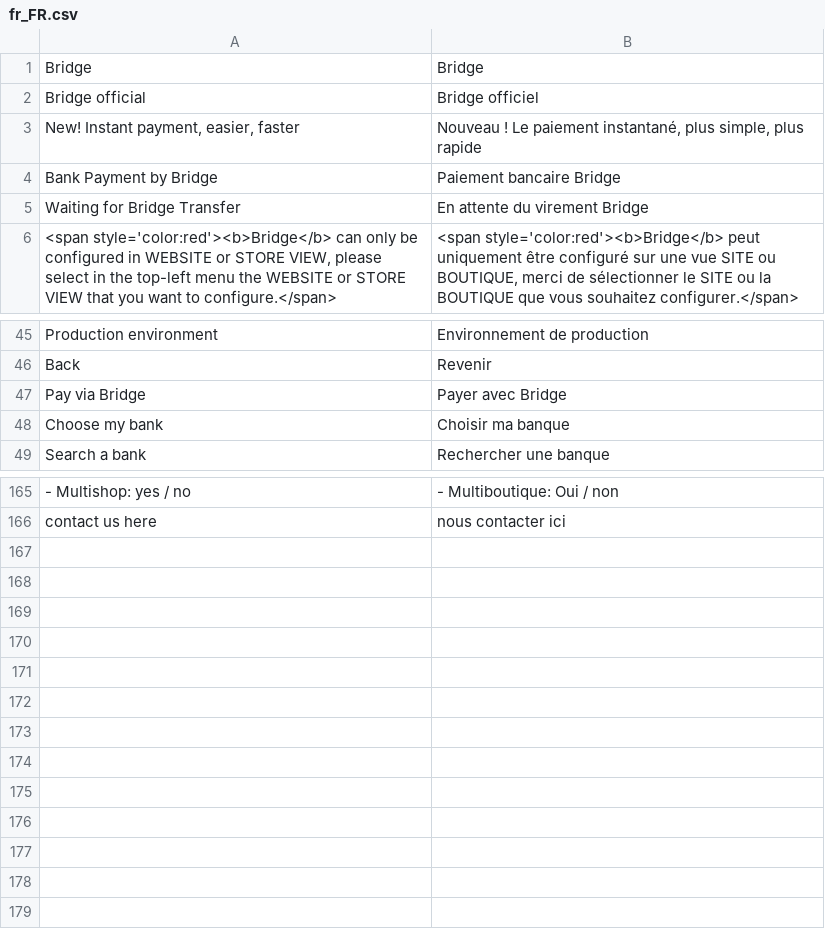
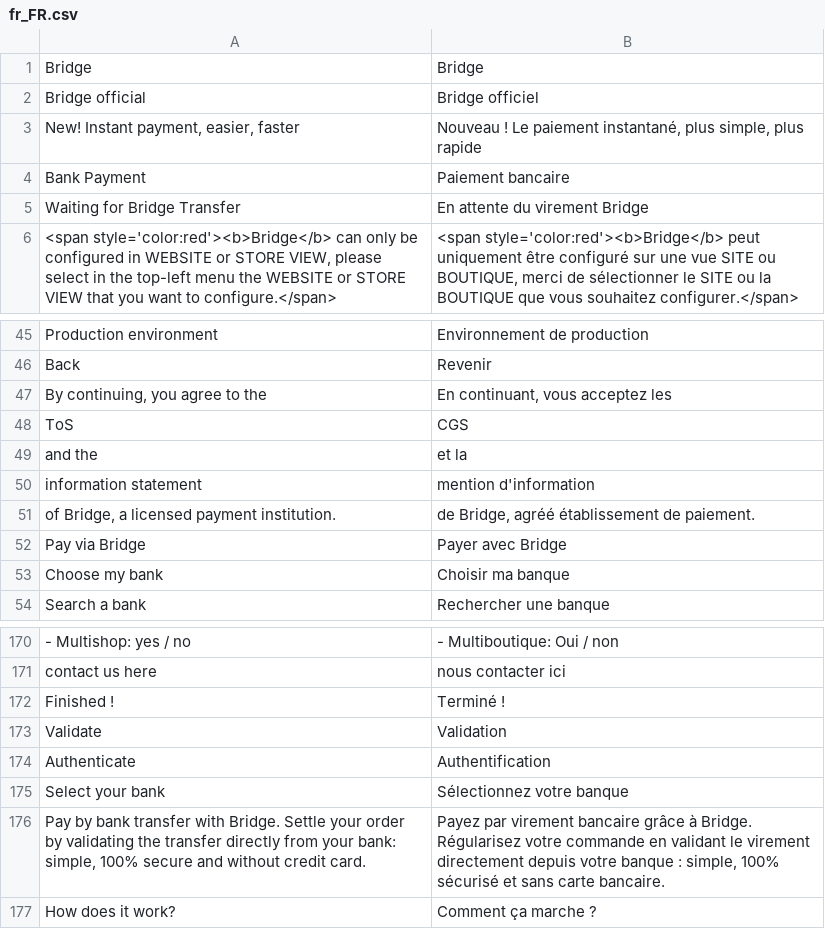
Before and after one commit to BridgeAPI-Io/Magento, a CSV file: i18n/fr_FR.csv, drawn as a sheet; only a part is shown, gaps mark what is left out; removed rows and columns are numbered as before the commit, all else as after; the diff names each change by its address in the sheet, - before the commit and + after, or states it on an @@ line.

```diff
--- a/i18n/fr_FR.csv
+++ b/i18n/fr_FR.csv
-row 4: Bank Payment by Bridge | Paiement bancaire Bridge
+row 4: Bank Payment | Paiement bancaire
+row 47: By continuing, you agree to the | En continuant, vous acceptez les
+row 48: ToS | CGS
+row 49: and the | et la
+row 50: information statement | mention d'information
+row 51: of Bridge, a licensed payment institution. | de Bridge, agréé établissement de paiement.
+row 172: Finished ! | Terminé !
+row 173: Validate | Validation
+row 174: Authenticate | Authentification
+row 175: Select your bank | Sélectionnez votre banque
+row 176: Pay by bank transfer with Bridge. Settle your order by validating the transfer directly from your bank: simple, 100% secure and without credit card. | Payez par virement bancaire grâce à Bridge. Régularisez votre commande en validant le virement directement depuis votre banque : simple, 100% sécurisé et sans carte bancaire.
+row 177: How does it work? | Comment ça marche ?
```
Also changed, not shown: 16 other files.
